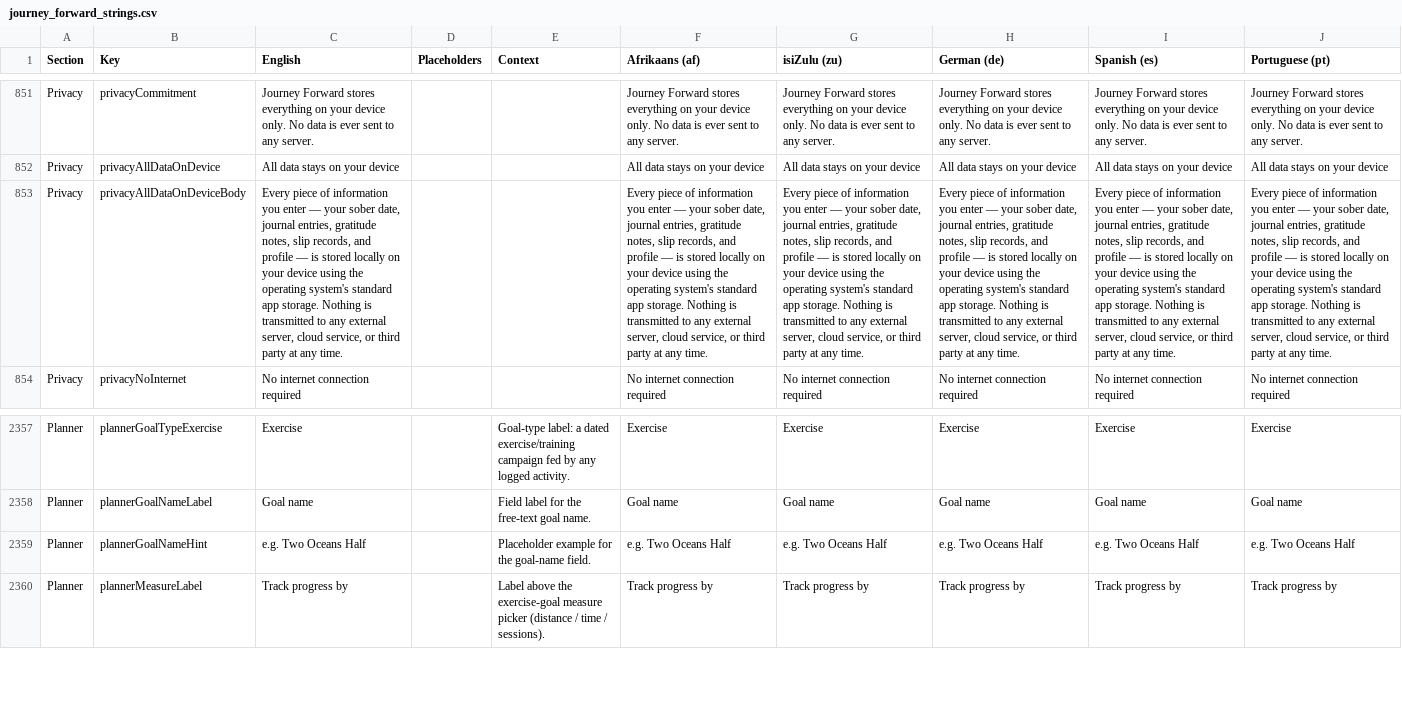
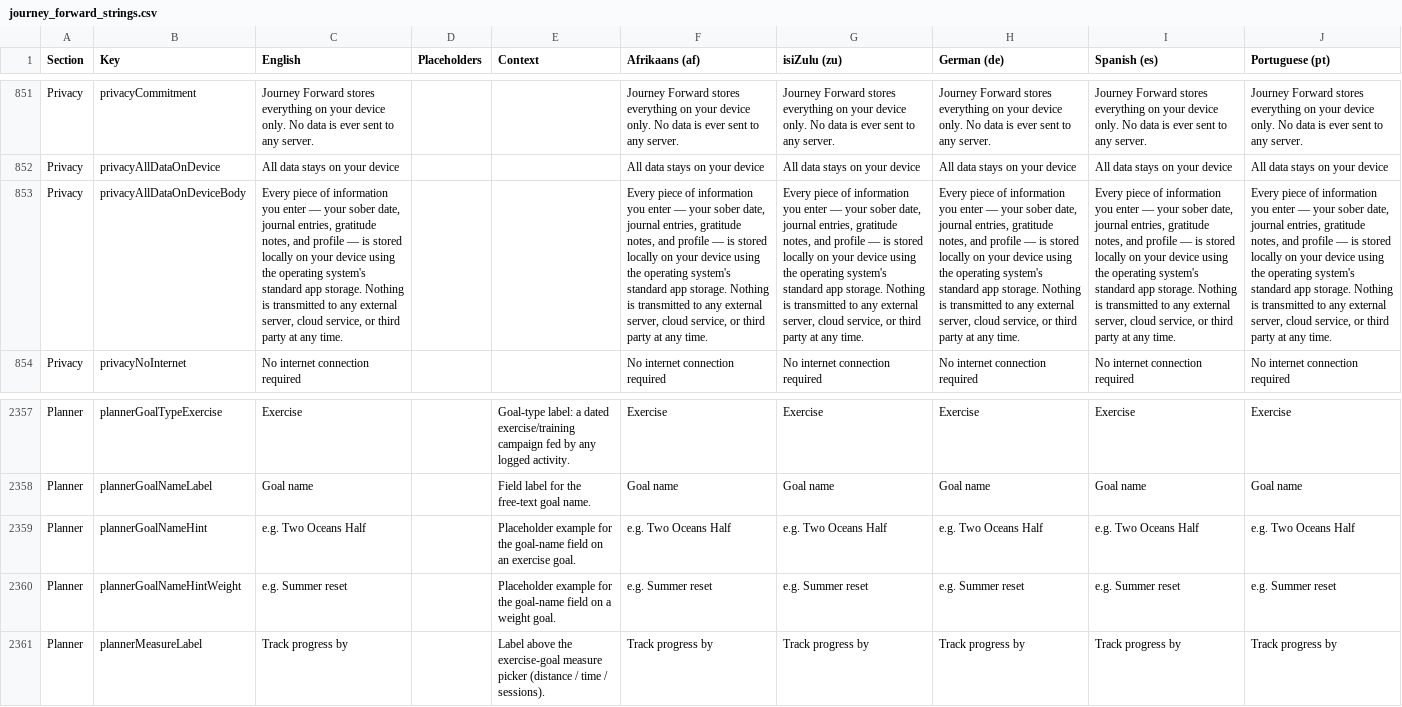
Before and after one commit to ShawnJourneyForward/journeyflutter, a CSV file: TRANSLATIONS/journey_forward_strings.csv, drawn as a sheet; only a part is shown, gaps mark what is left out; the diff names each change by its address in the sheet, - before the commit and + after, or states it on an @@ line.

```diff
--- a/TRANSLATIONS/journey_forward_strings.csv
+++ b/TRANSLATIONS/journey_forward_strings.csv
-C853 (English): …gratitude notes, slip records, and profile…
+C853 (English): …gratitude notes, and profile…
-F853 (Afrikaans (af)): …gratitude notes, slip records, and profile…
+F853 (Afrikaans (af)): …gratitude notes, and profile…
-G853 (isiZulu (zu)): …gratitude notes, slip records, and profile…
+G853 (isiZulu (zu)): …gratitude notes, and profile…
-H853 (German (de)): …gratitude notes, slip records, and profile…
+H853 (German (de)): …gratitude notes, and profile…
-I853 (Spanish (es)): …gratitude notes, slip records, and profile…
+I853 (Spanish (es)): …gratitude notes, and profile…
-J853 (Portuguese (pt)): …gratitude notes, slip records, and profile…
+J853 (Portuguese (pt)): …gratitude notes, and profile…
-E2359 (Context): …the goal-name field.
+E2359 (Context): …the goal-name field on an exercise goal.
+row 2360: Planner | plannerGoalNameHintWeight | e.g. Summer reset |  | Placeholder example for the goal-name field on a weight goal. | e.g. Summer reset | e.g. Summer reset | e.g. Summer reset | e.g. Summer reset | e.g. Summer reset
```
Also changed, not shown: 17 other files.
